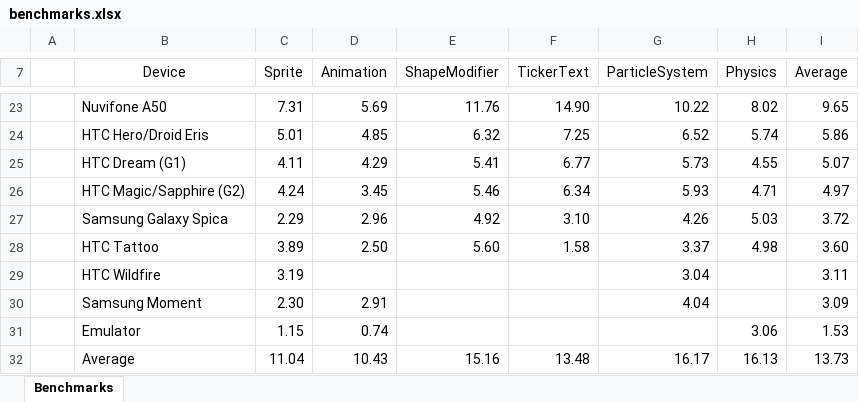
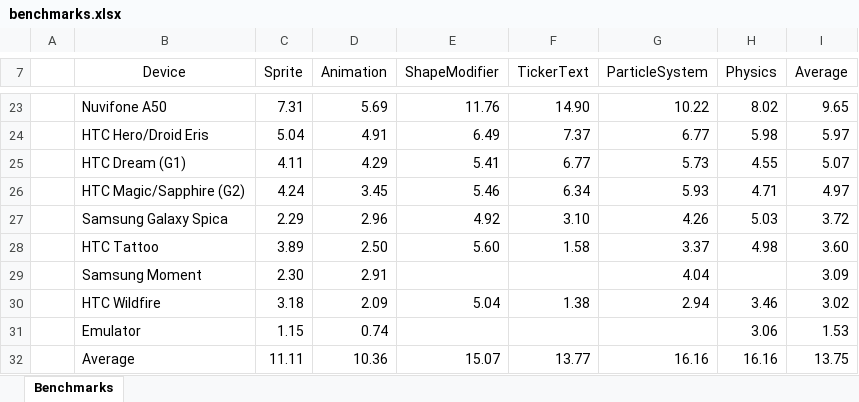
Before and after one commit to weimingtom/andengineexamples, an Excel workbook: doc/benchmarks.xlsx, sheet Benchmarks, drawn as a sheet; only a part is shown, gaps mark what is left out; values as stored, in another font and other column widths than the file's, no borders; charts and pictures and conditional formats not drawn; removed rows and columns are numbered as before the commit, all else as after; the diff covers the shown part only; the diff names each change by its address in the sheet, - before the commit and + after, or states it on an @@ line.

Commit message:
Updated benchmarks.

```diff
--- a/doc/benchmarks.xlsx (sheet Benchmarks)
+++ b/doc/benchmarks.xlsx (sheet Benchmarks)
-C24 (Sprite): 5.01
+C24 (Sprite): 5.04
-D24 (Animation): 4.85
+D24 (Animation): 4.91
-E24 (ShapeModifier): 6.32
+E24 (ShapeModifier): 6.49
-F24 (TickerText): 7.25
+F24 (TickerText): 7.37
-G24 (ParticleSystem): 6.52
+G24 (ParticleSystem): 6.77
-H24 (Physics): 5.74
+H24 (Physics): 5.98
-I24 (Average): 5.86
+I24 (Average): 5.97
-row 29:  | HTC Wildfire | 3.19 |  |  |  | 3.04 |  | 3.11
+row 30:  | HTC Wildfire | 3.18 | 2.09 | 5.04 | 1.38 | 2.94 | 3.46 | 3.02
-C32 (Sprite): 11.04
+C32 (Sprite): 11.11
-D32 (Animation): 10.43
+D32 (Animation): 10.36
-E32 (ShapeModifier): 15.16
+E32 (ShapeModifier): 15.07
-F32 (TickerText): 13.48
+F32 (TickerText): 13.77
-G32 (ParticleSystem): 16.17
+G32 (ParticleSystem): 16.16
-H32 (Physics): 16.13
+H32 (Physics): 16.16
-I32 (Average): 13.73
+I32 (Average): 13.75
```
Also changed, not shown: 3 added rows, 3 removed rows and 21 edited cells elsewhere in this sheet, charts or pictures, 1 other file.
